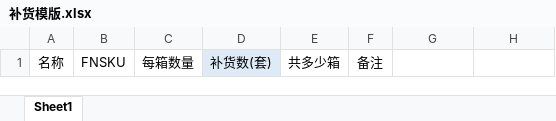
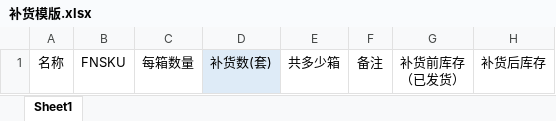
Before and after one commit to bang919/KanrichuAnlytics, an Excel workbook: dist/补货模版.xlsx, sheet Sheet1, drawn as a sheet; values as stored, in another font and other column widths than the file's, no borders; ↵ is a line break in a cell; the diff names each change by its address in the sheet, - before the commit and + after, or states it on an @@ line.

```diff
--- a/dist/补货模版.xlsx (sheet Sheet1)
+++ b/dist/补货模版.xlsx (sheet Sheet1)
-G1: (empty)
+G1: 补货前库存 ↵ （已发货）
-H1: (empty)
+H1: 补货后库存
```
Also changed, not shown: dist/产品库存及周转统计.xlsx, public/产品库存及周转统计.xlsx, 6 other files.
